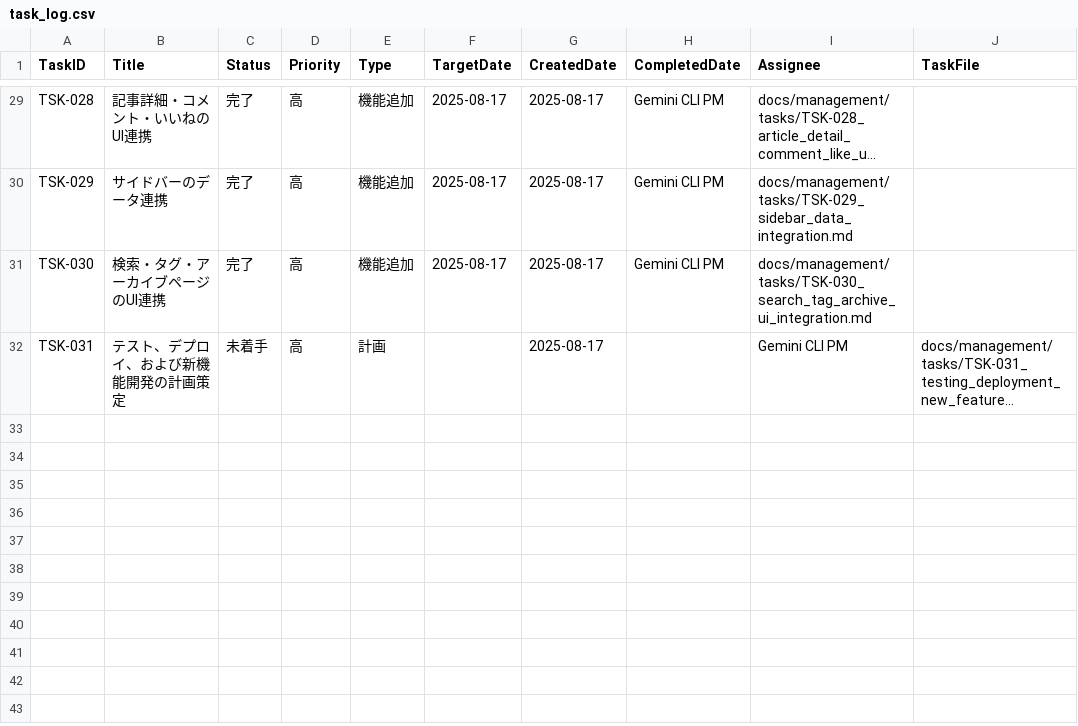
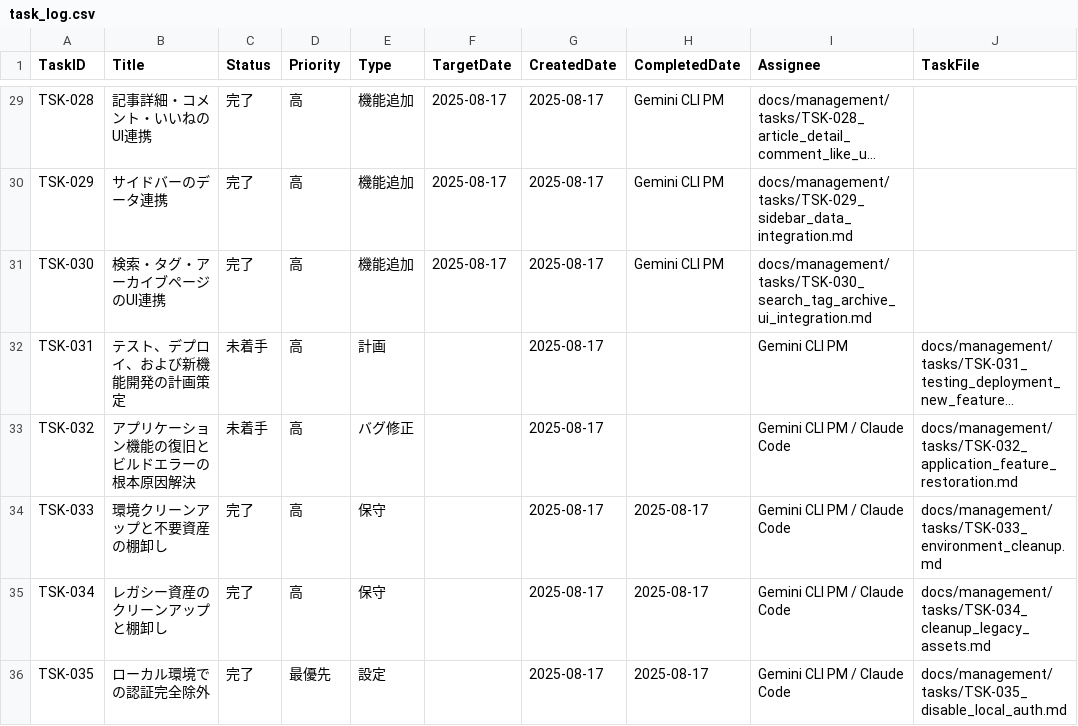
Before and after one commit to masa162/uch, a CSV file: docs/management/task_log.csv, drawn as a sheet; only a part is shown, gaps mark what is left out; long unchanged cells end in …; the diff names each change by its address in the sheet, - before the commit and + after, or states it on an @@ line.

Commit message:
feat: Integrate Next.js app directory into src, update authentication, and clean up files.

```diff
--- a/docs/management/task_log.csv
+++ b/docs/management/task_log.csv
+row 33: TSK-032 | アプリケーション機能の復旧とビルドエラーの根本原因解決 | 未着手 | 高 | バグ修正 |  | 2025-08-17 |  | Gemini CLI PM / Claude Code | docs/management/tasks/TSK-032_application_feature_restoration.md
+row 34: TSK-033 | 環境クリーンアップと不要資産の棚卸し | 完了 | 高 | 保守 |  | 2025-08-17 | 2025-08-17 | Gemini CLI PM / Claude Code | docs/management/tasks/TSK-033_environment_cleanup.md
+row 35: TSK-034 | レガシー資産のクリーンアップと棚卸し | 完了 | 高 | 保守 |  | 2025-08-17 | 2025-08-17 | Gemini CLI PM / Claude Code | docs/management/tasks/TSK-034_cleanup_legacy_assets.md
+row 36: TSK-035 | ローカル環境での認証完全除外 | 完了 | 最優先 | 設定 |  | 2025-08-17 | 2025-08-17 | Gemini CLI PM / Claude Code | docs/management/tasks/TSK-035_disable_local_auth.md
```
Also changed, not shown: 55 other files.
